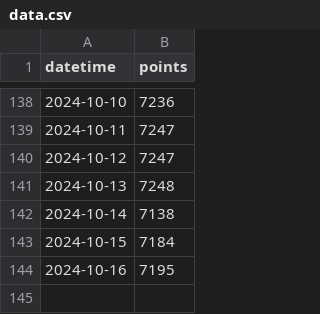
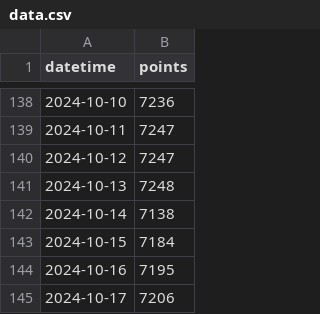
Before and after one commit to adeshpande03/LeetCode-Points-Graph, a CSV file: data.csv, drawn as a sheet; only a part is shown, gaps mark what is left out; the diff names each change by its address in the sheet, - before the commit and + after, or states it on an @@ line.

Commit message:
Update points_graph_rounded_corners.png

```diff
--- a/data.csv
+++ b/data.csv
+row 145: 2024-10-17 | 7206
```
Also changed, not shown: 2 other files.
